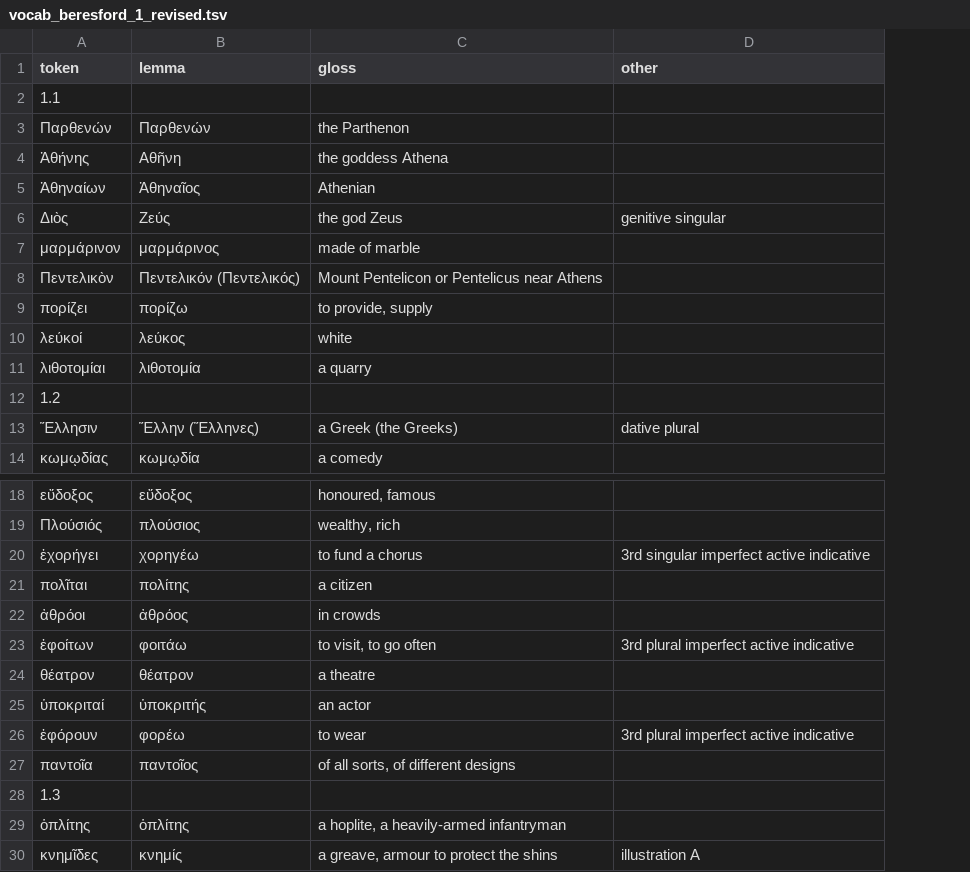
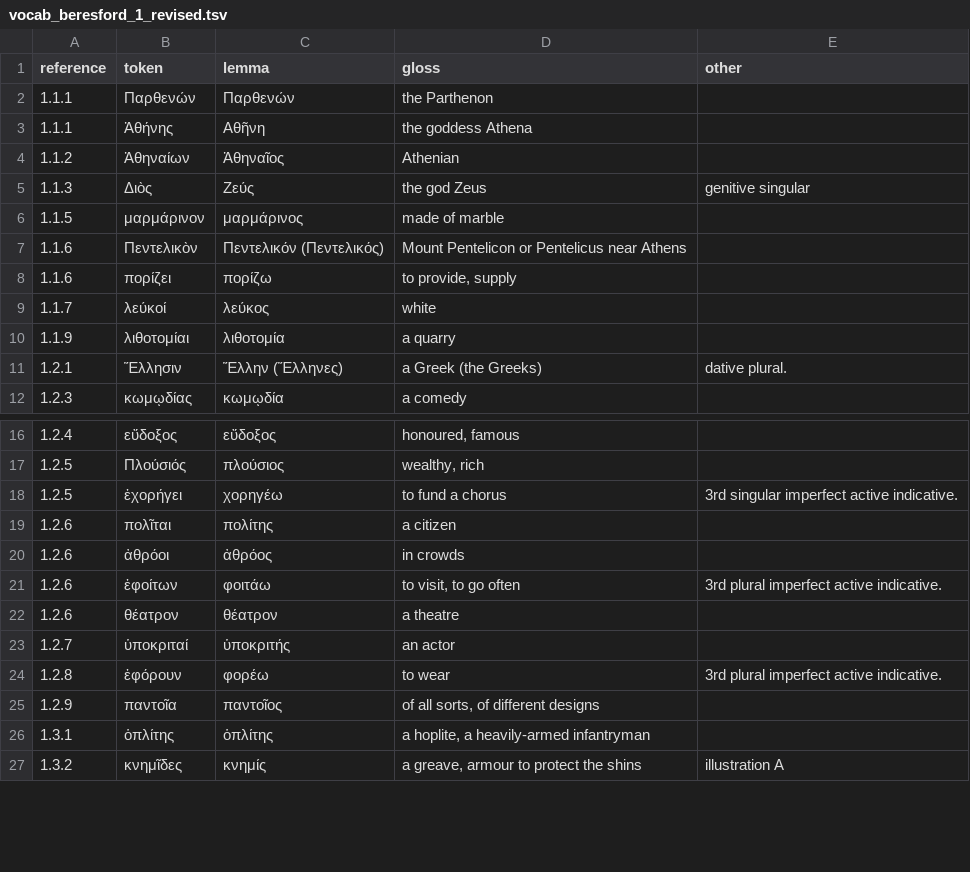
Before and after one commit to FergusJPWalsh/Beresford, a TSV file: vocab_beresford_1_revised.tsv, drawn as a sheet; only a part is shown, gaps mark what is left out; removed rows and columns are numbered as before the commit, all else as after; the diff covers the shown part only; the diff names each change by its address in the sheet, - before the commit and + after, or states it on an @@ line.

```diff
--- a/vocab_beresford_1_revised.tsv
+++ b/vocab_beresford_1_revised.tsv
+column A (reference), rows 2-12: 1.1.1 | 1.1.1 | 1.1.2 | 1.1.3 | 1.1.5 | 1.1.6 | 1.1.6 | 1.1.7 | 1.1.9 | 1.2.1 | 1.2.3; rows 16-27: 1.2.4 | 1.2.5 | 1.2.5 | 1.2.6 | 1.2.6 | 1.2.6 | 1.2.6 | 1.2.7 | 1.2.8 | 1.2.9 | 1.3.1 | 1.3.2
-row 2: 1.1
-row 12: 1.2
-E11 (other): dative plural
+E11 (other): dative plural.
-E18 (other): 3rd singular imperfect active indicative
+E18 (other): 3rd singular imperfect active indicative.
-E21 (other): 3rd plural imperfect active indicative
+E21 (other): 3rd plural imperfect active indicative.
-E24 (other): 3rd plural imperfect active indicative
+E24 (other): 3rd plural imperfect active indicative.
-row 28: 1.3
```
Also changed, not shown: 5 removed rows and 22 edited cells elsewhere in this file.
